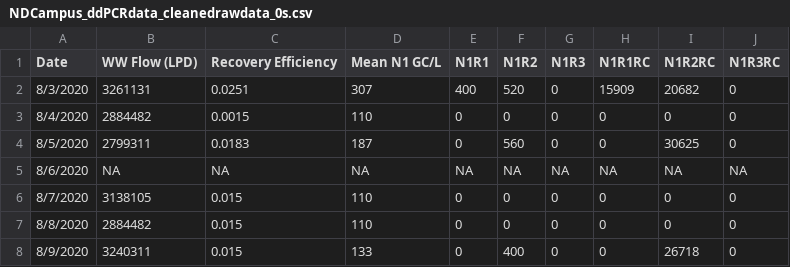
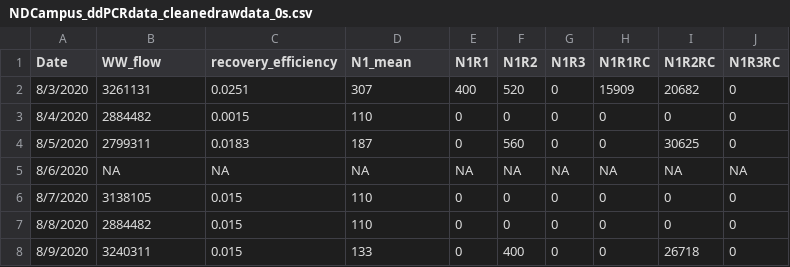
Before and after one commit to scavany/wastewater_shedding_period, a CSV file: NDCampus_ddPCRdata_cleanedrawdata_0s.csv, drawn as a sheet; only a part is shown.

```diff
--- a/NDCampus_ddPCRdata_cleanedrawdata_0s.csv
+++ b/NDCampus_ddPCRdata_cleanedrawdata_0s.csv
@@ -1,2 +1,2 @@
-Date,WW Flow (LPD),Recovery Efficiency,Mean N1 GC/L,N1R1,N1R2,N1R3,N1R1RC,N1R2RC,N1R3RC
+Date,WW_flow,recovery_efficiency,N1_mean,N1R1,N1R2,N1R3,N1R1RC,N1R2RC,N1R3RC
 8/3/2020,3261131,0.0251,307,400,520,0,15909,20682,0
```
Also changed, not shown: NDCampus_ddPCRdata_cleanedrawdata.csv, 5 other files.
